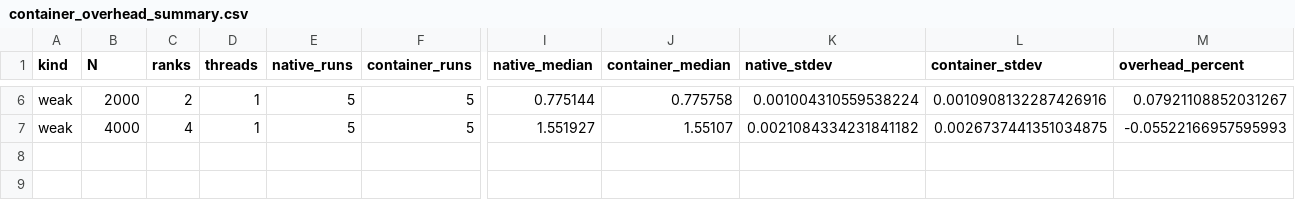
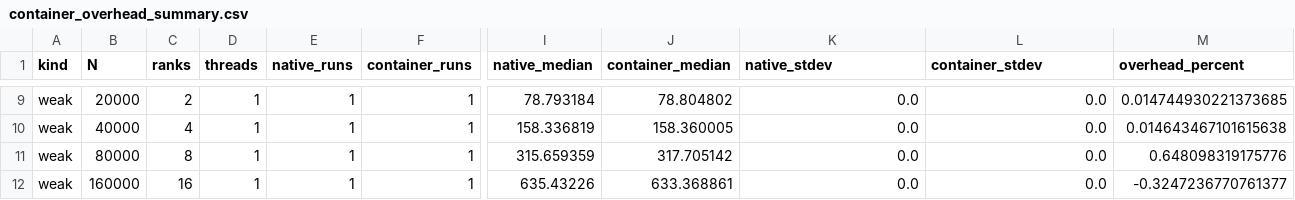
Before and after one commit to emmadariol/HPC_exam, a CSV file: Nbody_serial/results_final/container_overhead_summary.csv, drawn as a sheet; only a part is shown, gaps mark what is left out; addresses are those after the commit; rows hold the shown columns only; the diff covers the shown part only; the diff names each change by its address in the sheet, - before the commit and + after, or states it on an @@ line.

```diff
--- a/Nbody_serial/results_final/container_overhead_summary.csv
+++ b/Nbody_serial/results_final/container_overhead_summary.csv
-B9 (N): 2000
+B9 (N): 20000
-E9:E10 (native_runs): 5
+E9:E10 (native_runs): 1
-F9:F10 (container_runs): 5
+F9:F10 (container_runs): 1
-I9 (native_median): 0.775144
+I9 (native_median): 78.793184
-J9 (container_median): 0.775758
+J9 (container_median): 78.804802
-K9 (native_stdev): 0.001004310559538224
+K9 (native_stdev): 0.0
-L9 (container_stdev): 0.0010908132287426916
+L9 (container_stdev): 0.0
-M9 (overhead_percent): 0.07921108852031267
+M9 (overhead_percent): 0.014744930221373685
-B10 (N): 4000
+B10 (N): 40000
-I10 (native_median): 1.551927
+I10 (native_median): 158.336819
-J10 (container_median): 1.55107
+J10 (container_median): 158.360005
-K10 (native_stdev): 0.0021084334231841182
+K10 (native_stdev): 0.0
-L10 (container_stdev): 0.0026737441351034875
+L10 (container_stdev): 0.0
-M10 (overhead_percent): -0.05522166957595993
+M10 (overhead_percent): 0.014643467101615638
+row 11: weak | 80000 | 8 | 1 | 1 | 1 | 315.659359 | 317.705142 | 0.0 | 0.0 | 0.648098319175776
+row 12: weak | 160000 | 16 | 1 | 1 | 1 | 635.43226 | 633.368861 | 0.0 | 0.0 | -0.3247236770761377
```
Also changed, not shown: 3 added rows and 32 edited cells elsewhere in this file, Nbody_serial/results_final/energy_summary.csv, Nbody_serial/results_final/hybrid_P8_T8.csv, 34 other files.
